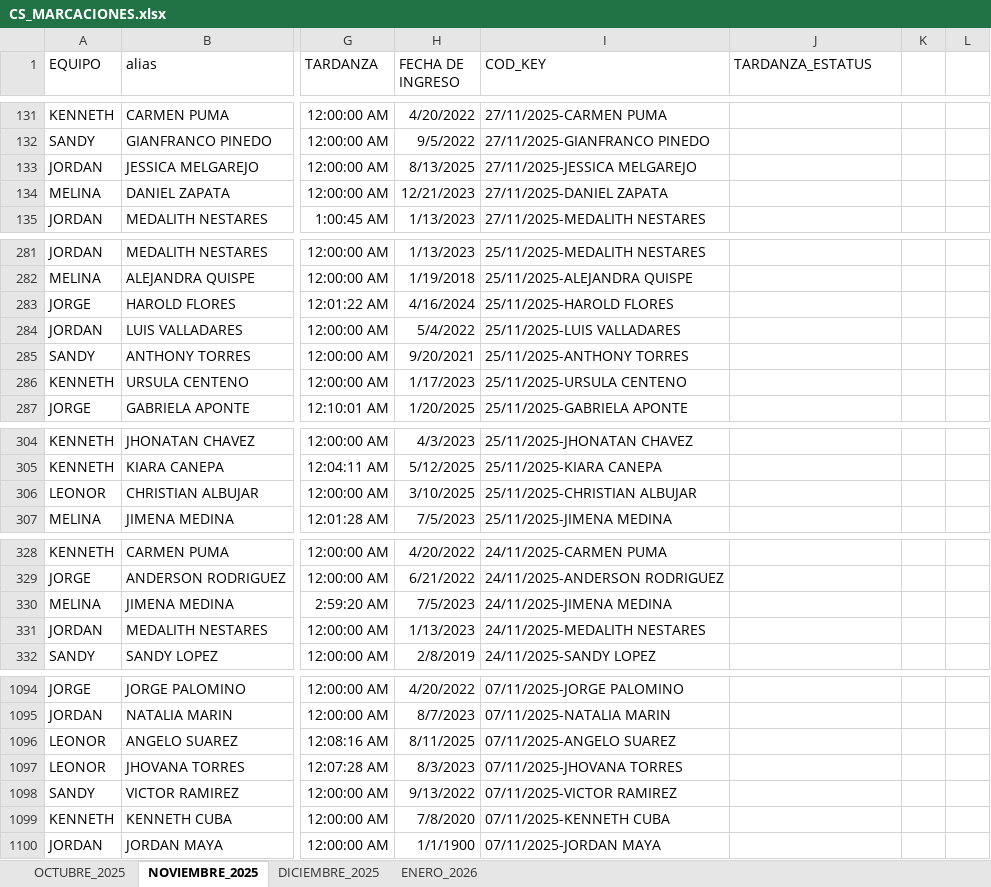
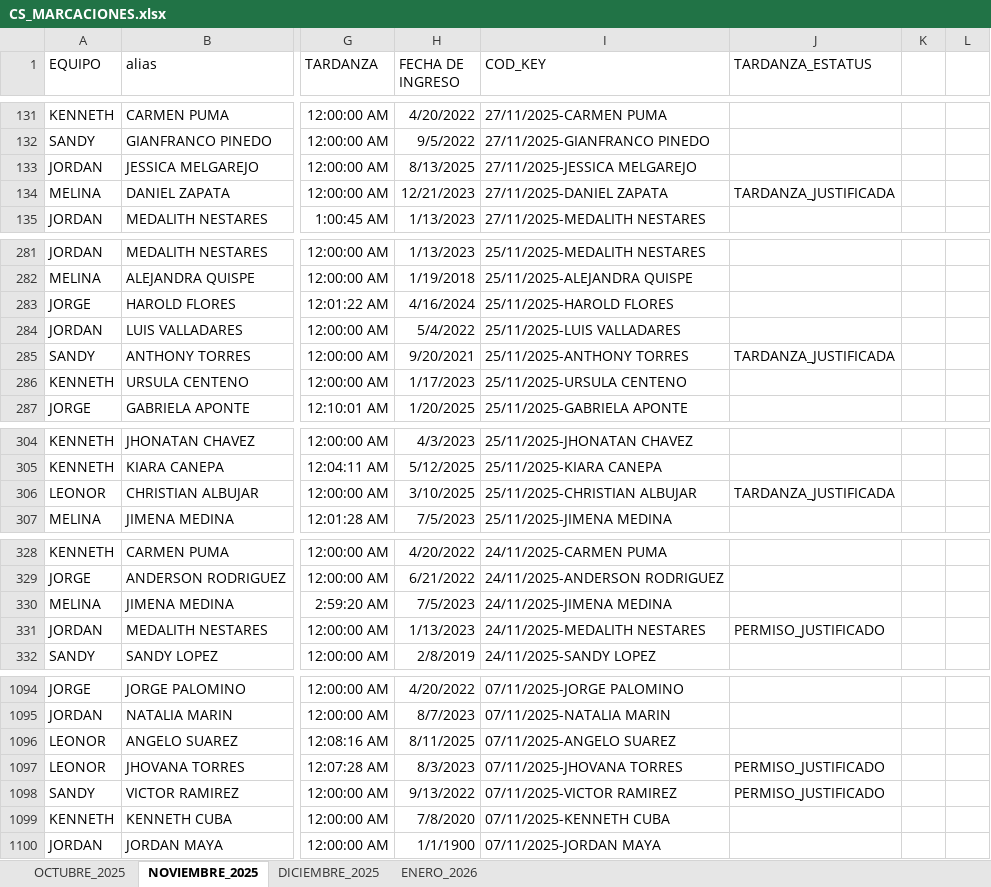
Before and after one commit to jvasquez98/Ranking, an Excel workbook: CS_MARCACIONES.xlsx, sheet NOVIEMBRE_2025, drawn as a sheet; only a part is shown, gaps mark what is left out; values as stored, in another font and other column widths than the file's, no borders; table styles not drawn; the diff covers the shown part only; the diff names each change by its address in the sheet, - before the commit and + after, or states it on an @@ line.

```diff
--- a/CS_MARCACIONES.xlsx (sheet NOVIEMBRE_2025)
+++ b/CS_MARCACIONES.xlsx (sheet NOVIEMBRE_2025)
-J134 (TARDANZA_ESTATUS): (empty)
+J134 (TARDANZA_ESTATUS): TARDANZA_JUSTIFICADA
-J285 (TARDANZA_ESTATUS): (empty)
+J285 (TARDANZA_ESTATUS): TARDANZA_JUSTIFICADA
-J306 (TARDANZA_ESTATUS): (empty)
+J306 (TARDANZA_ESTATUS): TARDANZA_JUSTIFICADA
-J331 (TARDANZA_ESTATUS): (empty)
+J331 (TARDANZA_ESTATUS): PERMISO_JUSTIFICADO
-J1097:J1098 (TARDANZA_ESTATUS): (empty)
+J1097:J1098 (TARDANZA_ESTATUS): PERMISO_JUSTIFICADO
```
Also changed, not shown: 15 edited cells elsewhere in this sheet, sheet ENERO_2026, sheet OCTUBRE_2025, sheet DICIEMBRE_2025, formulas that keep their value, 3 other files.
